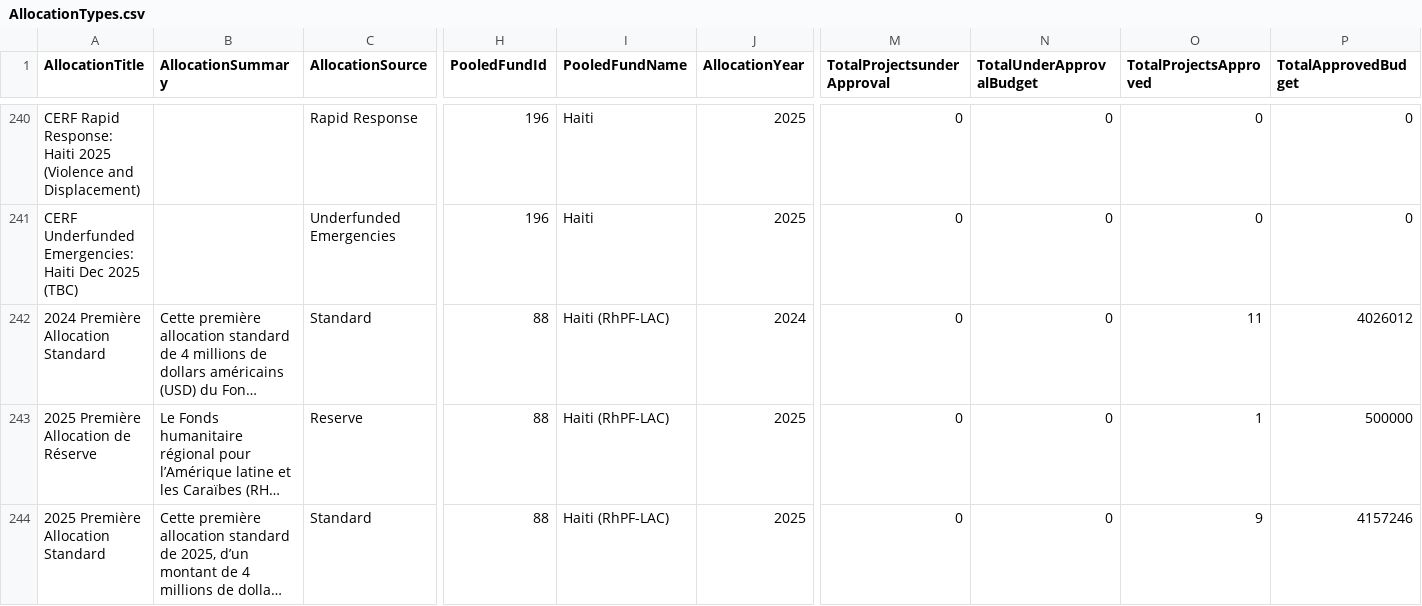
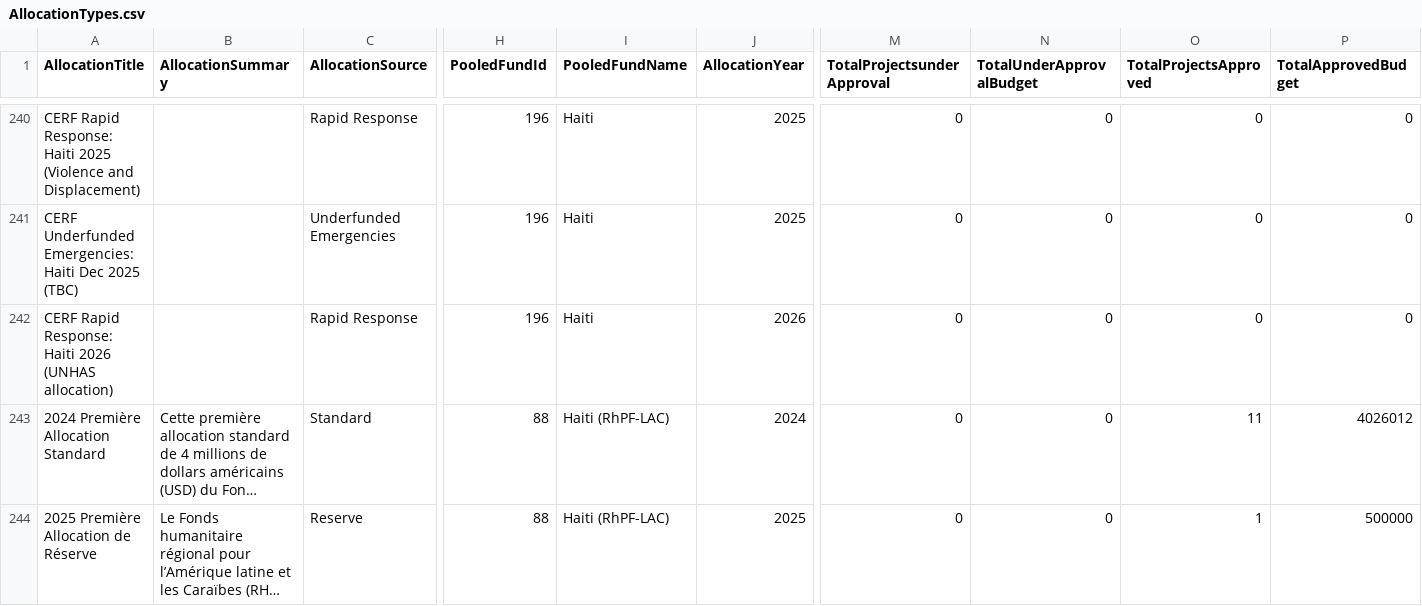
Before and after one commit to CBPFGMS/cbpfgms-data, a CSV file: utils/CBPF_allocations_overview_static/data/AllocationTypes.csv, drawn as a sheet; only a part is shown, gaps mark what is left out; the shorter side is filled out with more unchanged rows; long unchanged cells end in …; rows hold the shown columns only; the diff covers the shown part only; the diff names each change by its address in the sheet, - before the commit and + after, or states it on an @@ line.

```diff
--- a/utils/CBPF_allocations_overview_static/data/AllocationTypes.csv
+++ b/utils/CBPF_allocations_overview_static/data/AllocationTypes.csv
+row 242: CERF Rapid Response: Haiti 2026 (UNHAS allocation) |  | Rapid Response | 196 | Haiti | 2026 | 0 | 0 | 0 | 0
```
Also changed, not shown: 1 added row and 17 edited cells elsewhere in this file, utils/CBPF_allocations_overview_static/data/ProjectSummaryAggV2_2015.csv, utils/CBPF_allocations_overview_static/data/ProjectSummaryV2_2024.csv, 9 other files.
